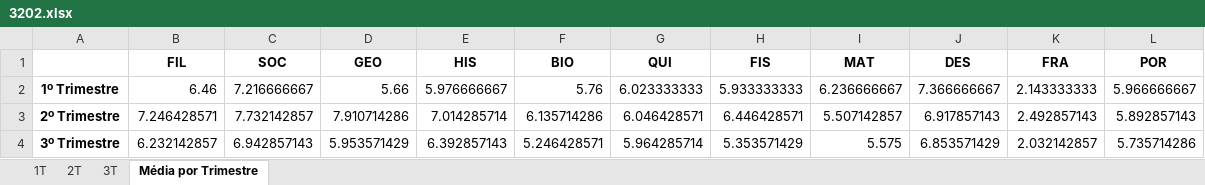
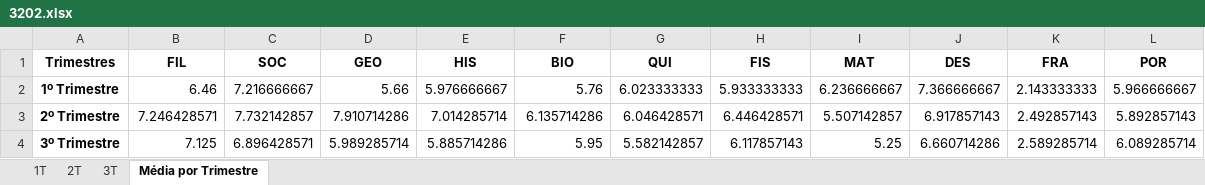
Before and after one commit to rousbound/EscolaTransparente, an Excel workbook: data/3202.xlsx, sheet Média por Trimestre, drawn as a sheet; values as stored, in another font and other column widths than the file's, no borders; the diff names each change by its address in the sheet, - before the commit and + after, or states it on an @@ line.

```diff
--- a/data/3202.xlsx (sheet Média por Trimestre)
+++ b/data/3202.xlsx (sheet Média por Trimestre)
-A1: (empty)
+A1: Trimestres
-B4 (FIL): 6.232142857
+B4 (FIL): 7.125
-C4 (SOC): 6.942857143
+C4 (SOC): 6.896428571
-D4 (GEO): 5.953571429
+D4 (GEO): 5.989285714
-E4 (HIS): 6.392857143
+E4 (HIS): 5.885714286
-F4 (BIO): 5.246428571
+F4 (BIO): 5.95
-G4 (QUI): 5.964285714
+G4 (QUI): 5.582142857
-H4 (FIS): 5.353571429
+H4 (FIS): 6.117857143
-I4 (MAT): 5.575
+I4 (MAT): 5.25
-J4 (DES): 6.853571429
+J4 (DES): 6.660714286
-K4 (FRA): 2.032142857
+K4 (FRA): 2.589285714
-L4 (POR): 5.735714286
+L4 (POR): 6.089285714
```
Also changed, not shown: sheet 3T, data/3201.xlsx, 6 other files.
